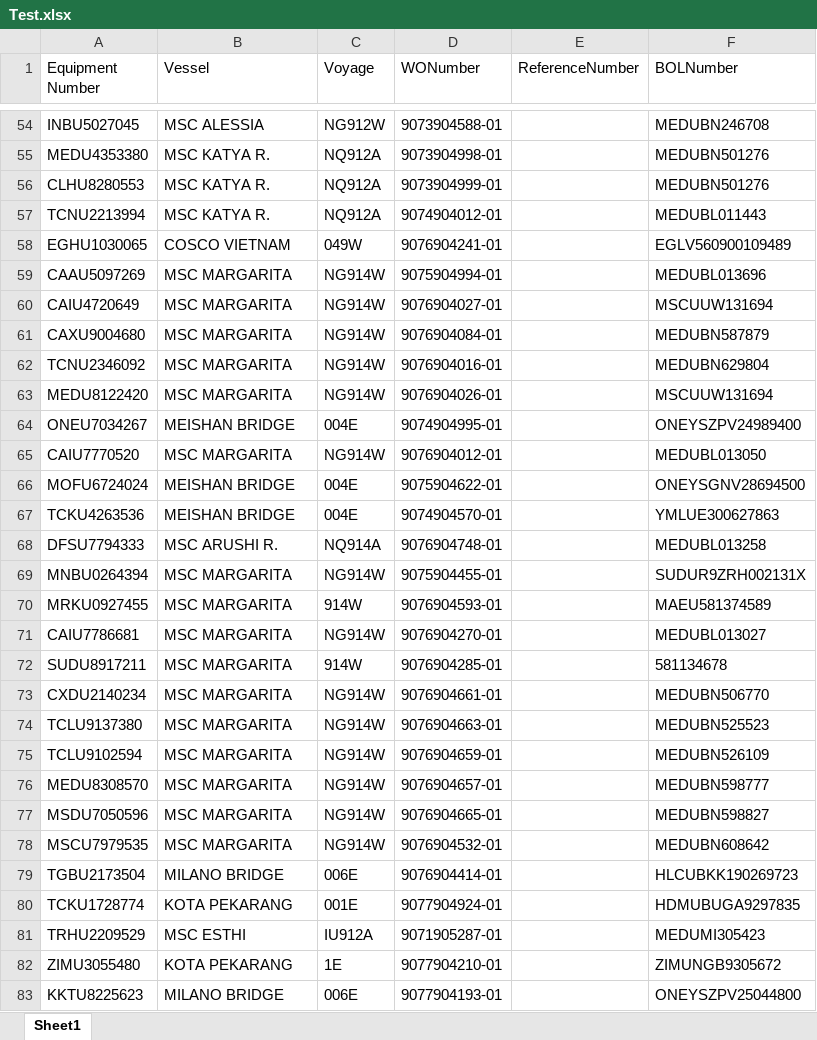
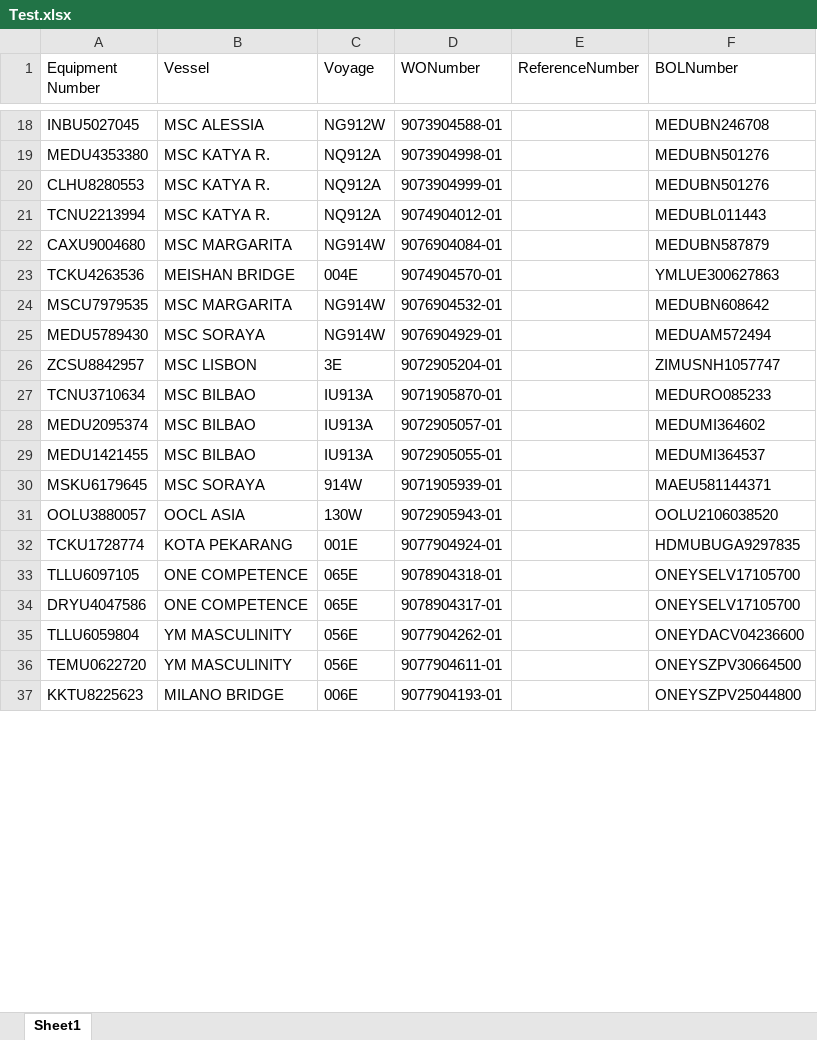
Before and after one commit to pvanausdeln/PortTerminalScraping, an Excel workbook: WWT/Test.xlsx, sheet Sheet1, drawn as a sheet; only a part is shown, gaps mark what is left out; values as stored, in another font and other column widths than the file's, no borders; removed rows and columns are numbered as before the commit, all else as after; the diff covers the shown part only; the diff names each change by its address in the sheet, - before the commit and + after, or states it on an @@ line.

```diff
--- a/WWT/Test.xlsx (sheet Sheet1)
+++ b/WWT/Test.xlsx (sheet Sheet1)
-row 58: EGHU1030065 | COSCO VIETNAM | 049W | 9076904241-01 |  | EGLV560900109489
-row 59: CAAU5097269 | MSC MARGARITA | NG914W | 9075904994-01 |  | MEDUBL013696
-row 60: CAIU4720649 | MSC MARGARITA | NG914W | 9076904027-01 |  | MSCUUW131694
-row 62: TCNU2346092 | MSC MARGARITA | NG914W | 9076904016-01 |  | MEDUBN629804
-row 63: MEDU8122420 | MSC MARGARITA | NG914W | 9076904026-01 |  | MSCUUW131694
-row 64: ONEU7034267 | MEISHAN BRIDGE | 004E | 9074904995-01 |  | ONEYSZPV24989400
-row 65: CAIU7770520 | MSC MARGARITA | NG914W | 9076904012-01 |  | MEDUBL013050
-row 66: MOFU6724024 | MEISHAN BRIDGE | 004E | 9075904622-01 |  | ONEYSGNV28694500
-row 68: DFSU7794333 | MSC ARUSHI R. | NQ914A | 9076904748-01 |  | MEDUBL013258
-row 69: MNBU0264394 | MSC MARGARITA | NG914W | 9075904455-01 |  | SUDUR9ZRH002131X
-row 70: MRKU0927455 | MSC MARGARITA | 914W | 9076904593-01 |  | MAEU581374589
-row 71: CAIU7786681 | MSC MARGARITA | NG914W | 9076904270-01 |  | MEDUBL013027
-row 72: SUDU8917211 | MSC MARGARITA | 914W | 9076904285-01 |  | 581134678
-row 73: CXDU2140234 | MSC MARGARITA | NG914W | 9076904661-01 |  | MEDUBN506770
-row 74: TCLU9137380 | MSC MARGARITA | NG914W | 9076904663-01 |  | MEDUBN525523
-row 75: TCLU9102594 | MSC MARGARITA | NG914W | 9076904659-01 |  | MEDUBN526109
-row 76: MEDU8308570 | MSC MARGARITA | NG914W | 9076904657-01 |  | MEDUBN598777
-row 77: MSDU7050596 | MSC MARGARITA | NG914W | 9076904665-01 |  | MEDUBN598827
-row 79: TGBU2173504 | MILANO BRIDGE | 006E | 9076904414-01 |  | HLCUBKK190269723
+row 25: MEDU5789430 | MSC SORAYA | NG914W | 9076904929-01 |  | MEDUAM572494
+row 26: ZCSU8842957 | MSC LISBON | 3E | 9072905204-01 |  | ZIMUSNH1057747
+row 27: TCNU3710634 | MSC BILBAO | IU913A | 9071905870-01 |  | MEDURO085233
+row 28: MEDU2095374 | MSC BILBAO | IU913A | 9072905057-01 |  | MEDUMI364602
+row 29: MEDU1421455 | MSC BILBAO | IU913A | 9072905055-01 |  | MEDUMI364537
+row 30: MSKU6179645 | MSC SORAYA | 914W | 9071905939-01 |  | MAEU581144371
+row 31: OOLU3880057 | OOCL ASIA | 130W | 9072905943-01 |  | OOLU2106038520
-row 81: TRHU2209529 | MSC ESTHI | IU912A | 9071905287-01 |  | MEDUMI305423
-row 82: ZIMU3055480 | KOTA PEKARANG | 1E | 9077904210-01 |  | ZIMUNGB9305672
+row 33: TLLU6097105 | ONE COMPETENCE | 065E | 9078904318-01 |  | ONEYSELV17105700
+row 34: DRYU4047586 | ONE COMPETENCE | 065E | 9078904317-01 |  | ONEYSELV17105700
+row 35: TLLU6059804 | YM MASCULINITY | 056E | 9077904262-01 |  | ONEYDACV04236600
+row 36: TEMU0622720 | YM MASCULINITY | 056E | 9077904611-01 |  | ONEYSZPV30664500
```
Also changed, not shown: 21 added rows and 46 removed rows elsewhere in this sheet, APMLA/Test.xlsx, LBCT/Test.xlsx, 15 other files.
